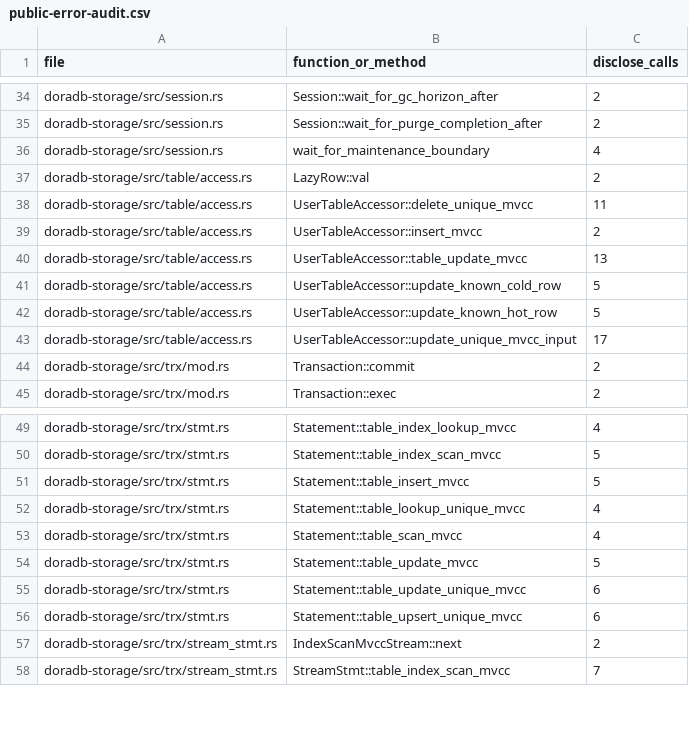
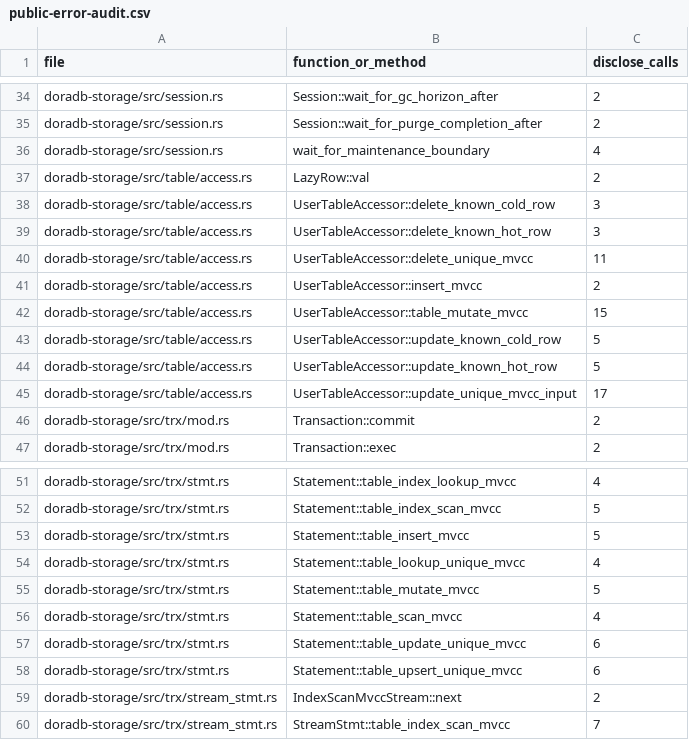
Before and after one commit to jiangzhe/doradb, a CSV file: docs/public-error-audit.csv, drawn as a sheet; only a part is shown, gaps mark what is left out.

Commit message:
feat: unify full table mvcc mutation api (#877)
* unify full table mvcc mutation api

```diff
--- a/docs/public-error-audit.csv
+++ b/docs/public-error-audit.csv
@@ -37,5 +37,7 @@ doradb-storage/src/session.rs,wait_for_maintenance_boundary,4
 doradb-storage/src/table/access.rs,LazyRow::val,2
+doradb-storage/src/table/access.rs,UserTableAccessor::delete_known_cold_row,3
+doradb-storage/src/table/access.rs,UserTableAccessor::delete_known_hot_row,3
 doradb-storage/src/table/access.rs,UserTableAccessor::delete_unique_mvcc,11
 doradb-storage/src/table/access.rs,UserTableAccessor::insert_mvcc,2
-doradb-storage/src/table/access.rs,UserTableAccessor::table_update_mvcc,13
+doradb-storage/src/table/access.rs,UserTableAccessor::table_mutate_mvcc,15
 doradb-storage/src/table/access.rs,UserTableAccessor::update_known_cold_row,5
@@ -52,4 +54,4 @@ doradb-storage/src/trx/stmt.rs,Statement::table_insert_mvcc,5
 doradb-storage/src/trx/stmt.rs,Statement::table_lookup_unique_mvcc,4
+doradb-storage/src/trx/stmt.rs,Statement::table_mutate_mvcc,5
 doradb-storage/src/trx/stmt.rs,Statement::table_scan_mvcc,4
-doradb-storage/src/trx/stmt.rs,Statement::table_update_mvcc,5
 doradb-storage/src/trx/stmt.rs,Statement::table_update_unique_mvcc,6
```
Also changed, not shown: 14 other files.
